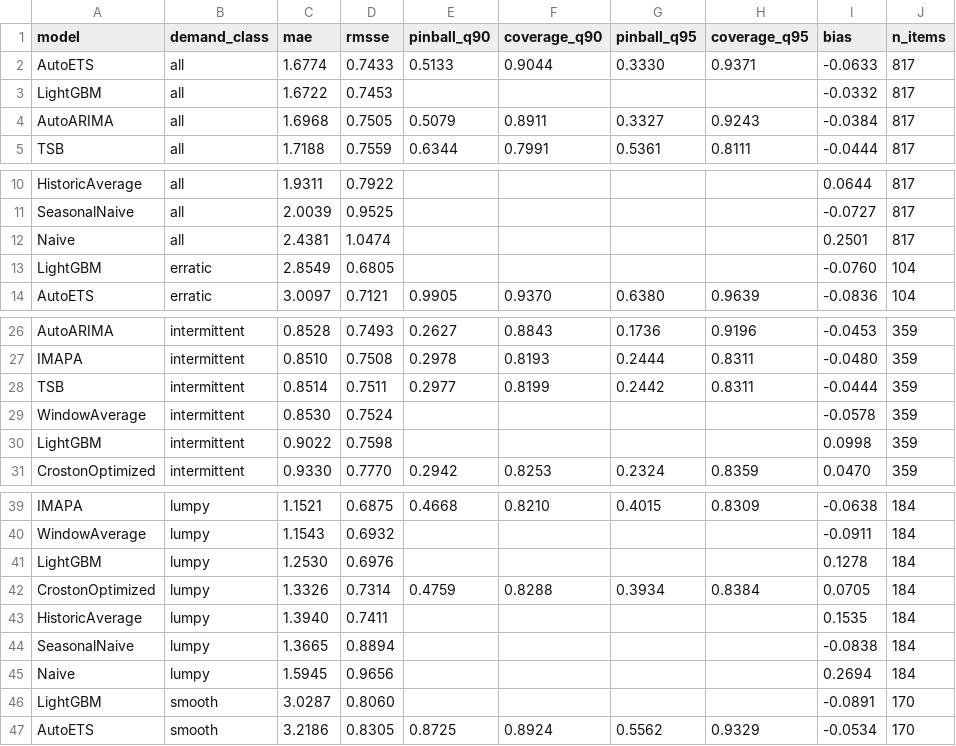
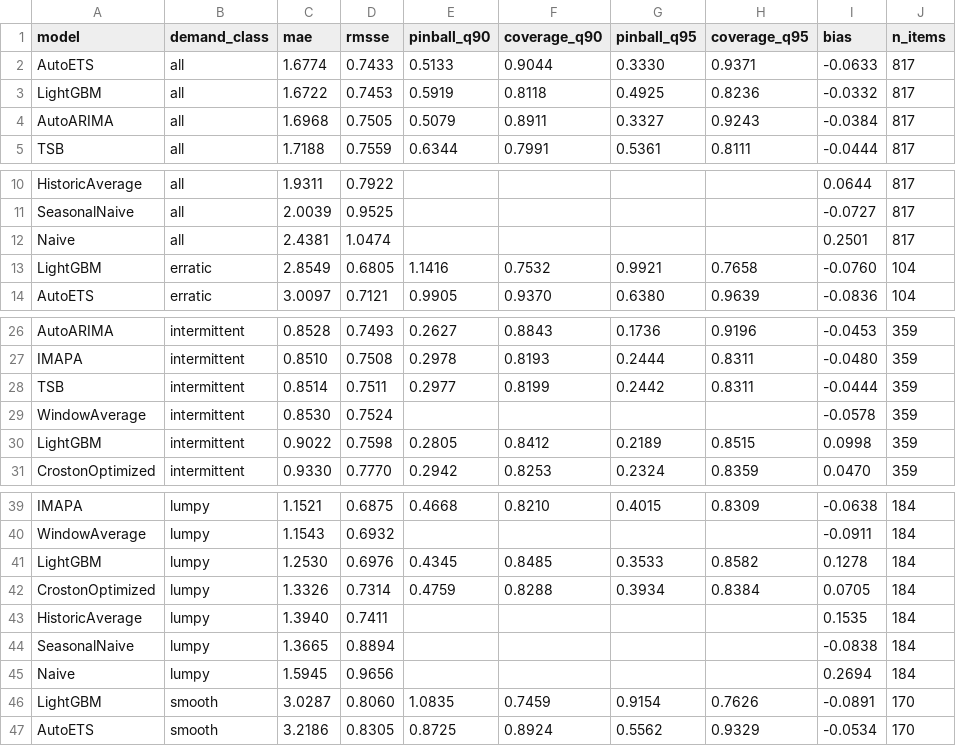
Before and after one commit to vitorneve-s7/supply-chain-decision-platform, a CSV file: results/summary.csv, drawn as a sheet; only a part is shown, gaps mark what is left out.

```diff
--- a/results/summary.csv
+++ b/results/summary.csv
@@ -2,3 +2,3 @@ model,demand_class,mae,rmsse,pinball_q90,coverage_q90,pinball_q95,coverage_q95,b
 AutoETS,all,1.6774,0.7433,0.5133,0.9044,0.3330,0.9371,-0.0633,817
-LightGBM,all,1.6722,0.7453,,,,,-0.0332,817
+LightGBM,all,1.6722,0.7453,0.5919,0.8118,0.4925,0.8236,-0.0332,817
 AutoARIMA,all,1.6968,0.7505,0.5079,0.8911,0.3327,0.9243,-0.0384,817
@@ -12,3 +12,3 @@ SeasonalNaive,all,2.0039,0.9525,,,,,-0.0727,817
 Naive,all,2.4381,1.0474,,,,,0.2501,817
-LightGBM,erratic,2.8549,0.6805,,,,,-0.0760,104
+LightGBM,erratic,2.8549,0.6805,1.1416,0.7532,0.9921,0.7658,-0.0760,104
 AutoETS,erratic,3.0097,0.7121,0.9905,0.9370,0.6380,0.9639,-0.0836,104
@@ -29,3 +29,3 @@ TSB,intermittent,0.8514,0.7511,0.2977,0.8199,0.2442,0.8311,-0.0444,359
 WindowAverage,intermittent,0.8530,0.7524,,,,,-0.0578,359
-LightGBM,intermittent,0.9022,0.7598,,,,,0.0998,359
+LightGBM,intermittent,0.9022,0.7598,0.2805,0.8412,0.2189,0.8515,0.0998,359
 CrostonOptimized,intermittent,0.9330,0.7770,0.2942,0.8253,0.2324,0.8359,0.0470,359
@@ -40,3 +40,3 @@ IMAPA,lumpy,1.1521,0.6875,0.4668,0.8210,0.4015,0.8309,-0.0638,184
 WindowAverage,lumpy,1.1543,0.6932,,,,,-0.0911,184
-LightGBM,lumpy,1.2530,0.6976,,,,,0.1278,184
+LightGBM,lumpy,1.2530,0.6976,0.4345,0.8485,0.3533,0.8582,0.1278,184
 CrostonOptimized,lumpy,1.3326,0.7314,0.4759,0.8288,0.3934,0.8384,0.0705,184
@@ -45,3 +45,3 @@ SeasonalNaive,lumpy,1.3665,0.8894,,,,,-0.0838,184
 Naive,lumpy,1.5945,0.9656,,,,,0.2694,184
-LightGBM,smooth,3.0287,0.8060,,,,,-0.0891,170
+LightGBM,smooth,3.0287,0.8060,1.0835,0.7459,0.9154,0.7626,-0.0891,170
 AutoETS,smooth,3.2186,0.8305,0.8725,0.8924,0.5562,0.9329,-0.0534,170
```
Also changed, not shown: 11 other files.
